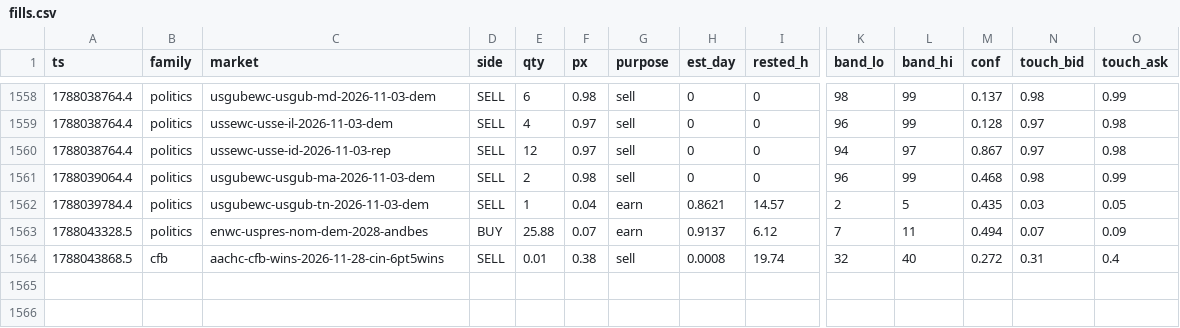
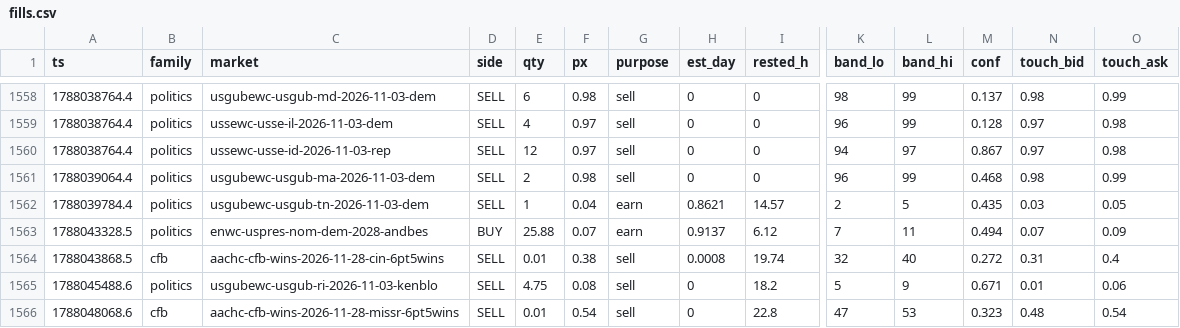
Before and after one commit to christophercox2-boop/liquidity-rewards, a CSV file: data/fills.csv, drawn as a sheet; only a part is shown, gaps mark what is left out; rows hold the shown columns only; the diff names each change by its address in the sheet, - before the commit and + after, or states it on an @@ line.

Commit message:
fills archive: +2 rows [skip ci]

```diff
--- a/data/fills.csv
+++ b/data/fills.csv
+row 1565: 1788045488.6 | politics | usgubewc-usgub-ri-2026-11-03-kenblo | SELL | 4.75 | 0.08 | sell | 0 | 18.2 | 5 | 9 | 0.671 | 0.01 | 0.06
+row 1566: 1788048068.6 | cfb | aachc-cfb-wins-2026-11-28-missr-6pt5wins | SELL | 0.01 | 0.54 | sell | 0 | 22.8 | 47 | 53 | 0.323 | 0.48 | 0.54
```
